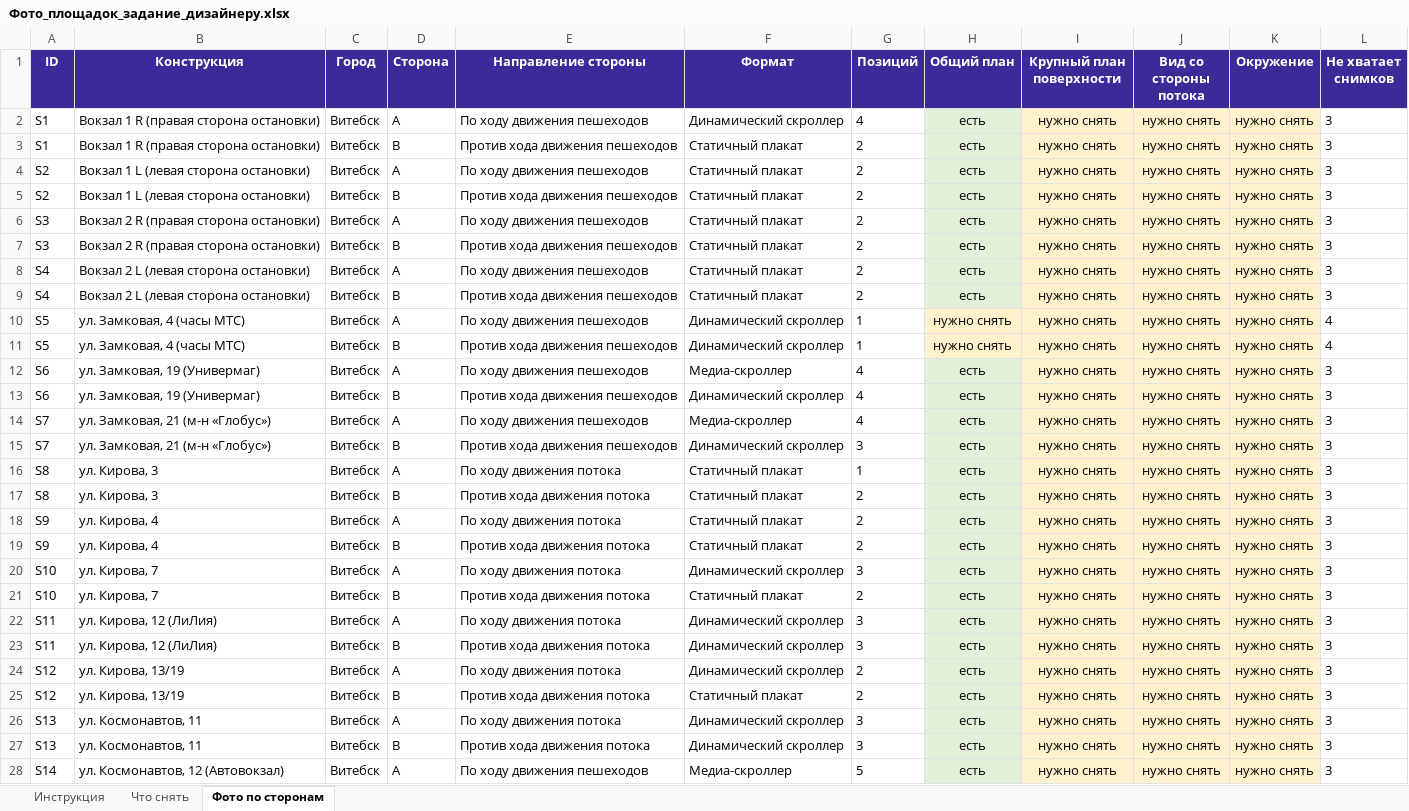
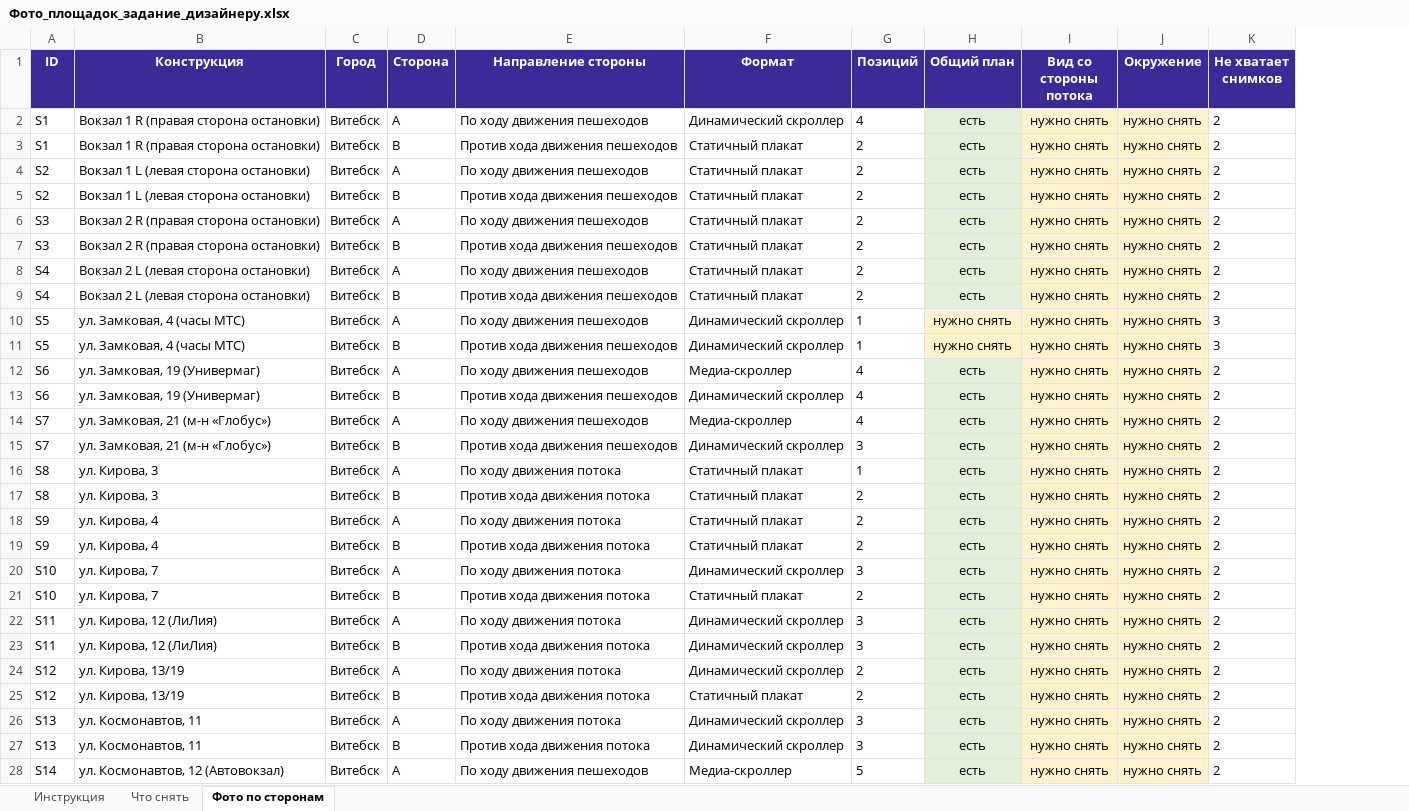
Before and after one commit to NtonyZ/RekLink, an Excel workbook: Фото_площадок_задание_дизайнеру.xlsx, sheet Фото по сторонам, drawn as a sheet; only a part is shown; values as stored, in another font and other column widths than the file's, no borders; removed rows and columns are numbered as before the commit, all else as after; the diff covers the shown part only; the diff names each change by its address in the sheet, - before the commit and + after, or states it on an @@ line.

```diff
--- a/Фото_площадок_задание_дизайнеру.xlsx (sheet Фото по сторонам)
+++ b/Фото_площадок_задание_дизайнеру.xlsx (sheet Фото по сторонам)
-column I (Крупный план поверхности), rows 2-28: all нужно снять
-K2:K9 (Не хватает снимков): 3
+K2:K9 (Не хватает снимков): 2
-K10:K11 (Не хватает снимков): 4
+K10:K11 (Не хватает снимков): 3
-K12:K28 (Не хватает снимков): 3
+K12:K28 (Не хватает снимков): 2
```
Also changed, not shown: 79 edited cells elsewhere in this sheet, sheet Что снять, sheet Инструкция, Задачи_Битрикс24_портал.xlsx, 2 other files.
